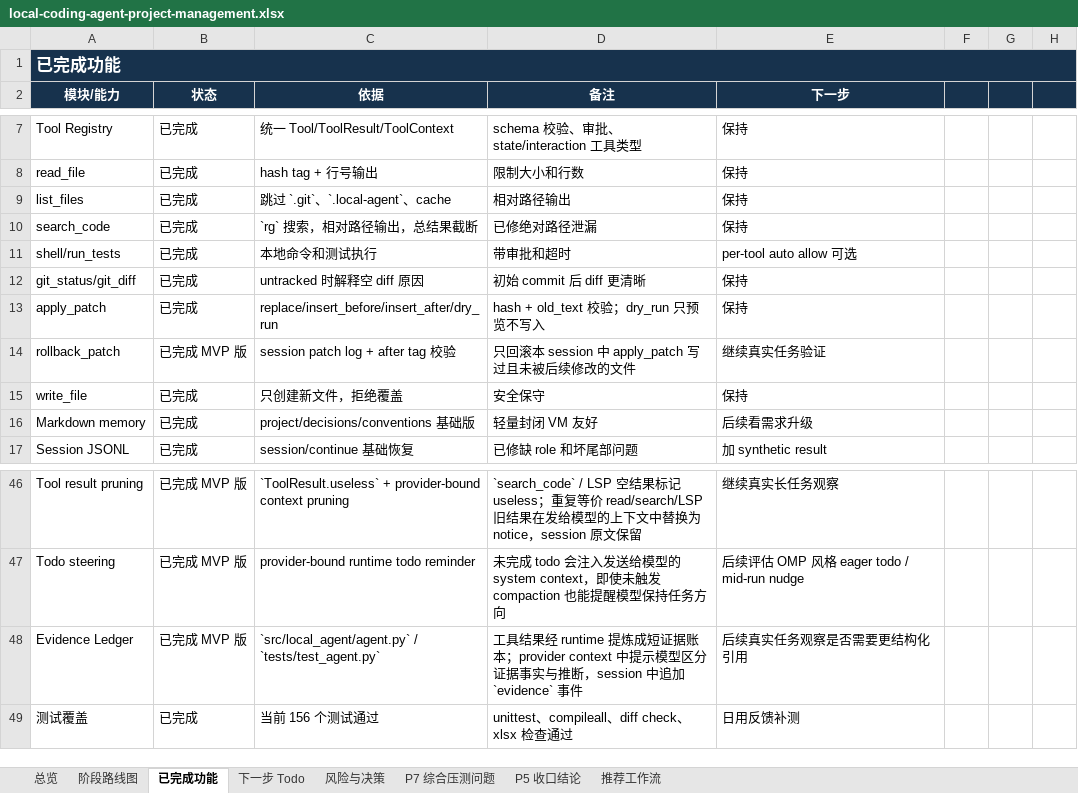
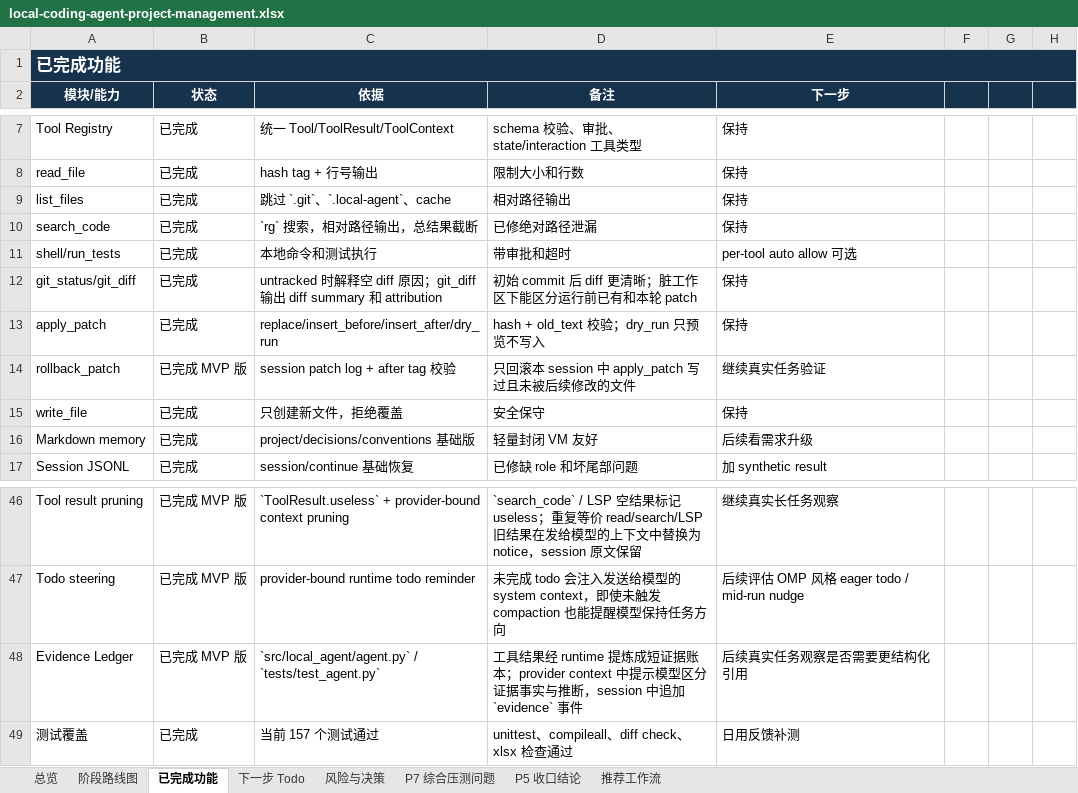
Before and after one commit to noone6931/lca-private-handoff-20260803, an Excel workbook: docs/local-coding-agent-project-management.xlsx, sheet 已完成功能, drawn as a sheet; only a part is shown, gaps mark what is left out; values as stored, in another font and other column widths than the file's, no borders; the diff names each change by its address in the sheet, - before the commit and + after, or states it on an @@ line.

Commit message:
Add structured git diff summaries

```diff
--- a/docs/local-coding-agent-project-management.xlsx (sheet 已完成功能)
+++ b/docs/local-coding-agent-project-management.xlsx (sheet 已完成功能)
-C12 (依据): untracked 时解释空 diff 原因
+C12 (依据): untracked 时解释空 diff 原因；git_diff 输出 diff summary 和 attribution
-D12 (备注): 初始 commit 后 diff 更清晰
+D12 (备注): 初始 commit 后 diff 更清晰；脏工作区下能区分运行前已有和本轮 patch
-C49 (依据): 当前 156 个测试通过
+C49 (依据): 当前 157 个测试通过
```
Also changed, not shown: sheet 总览, sheet P7 综合压测问题, sheet 风险与决策, sheet 下一步 Todo, sheet P5 收口结论, 6 other files.
